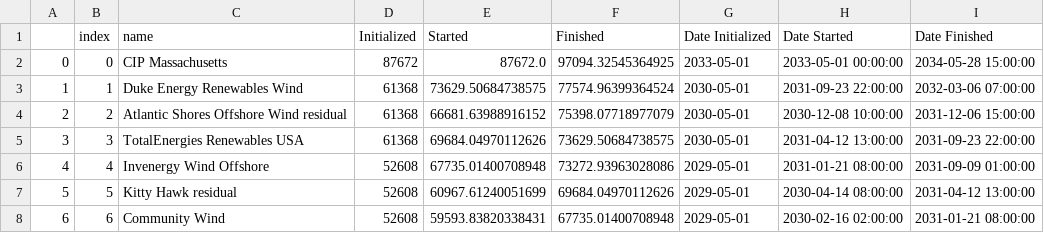
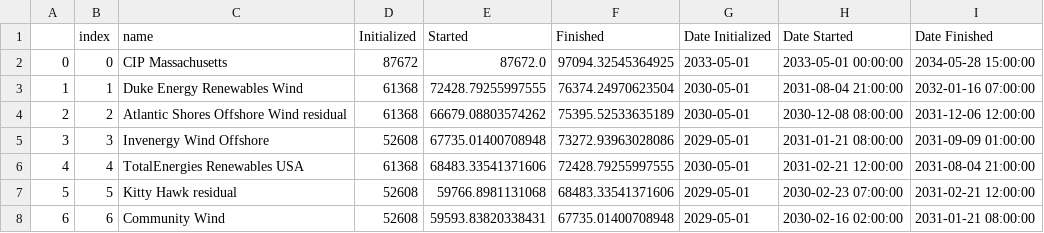
Before and after one commit to zhemez/test-CORAL, a CSV file: east_coast_analysis/figures/sc_roadmap_gaps/US_feeder_data.csv, drawn as a sheet; only a part is shown; the diff covers the shown part only.

Commit message:
One more correctio to park city dates

```diff
--- a/east_coast_analysis/figures/sc_roadmap_gaps/US_feeder_data.csv
+++ b/east_coast_analysis/figures/sc_roadmap_gaps/US_feeder_data.csv
@@ -2,7 +2,7 @@
 0,0,CIP Massachusetts,87672,87672.0,97094.32545364925,2033-05-01,2033-05-01 00:00:00,2034-05-28 15:00:00
-1,1,Duke Energy Renewables Wind,61368,73629.50684738575,77574.96399364524,2030-05-01,2031-09-23 22:00:00,2032-03-06 07:00:00
-2,2,Atlantic Shores Offshore Wind residual,61368,66681.63988916152,75398.07718977079,2030-05-01,2030-12-08 10:00:00,2031-12-06 15:00:00
-3,3,TotalEnergies Renewables USA,61368,69684.04970112626,73629.50684738575,2030-05-01,2031-04-12 13:00:00,2031-09-23 22:00:00
-4,4,Invenergy Wind Offshore,52608,67735.01400708948,73272.93963028086,2029-05-01,2031-01-21 08:00:00,2031-09-09 01:00:00
-5,5,Kitty Hawk residual,52608,60967.61240051699,69684.04970112626,2029-05-01,2030-04-14 08:00:00,2031-04-12 13:00:00
+1,1,Duke Energy Renewables Wind,61368,72428.79255997555,76374.24970623504,2030-05-01,2031-08-04 21:00:00,2032-01-16 07:00:00
+2,2,Atlantic Shores Offshore Wind residual,61368,66679.08803574262,75395.52533635189,2030-05-01,2030-12-08 08:00:00,2031-12-06 12:00:00
+3,3,Invenergy Wind Offshore,52608,67735.01400708948,73272.93963028086,2029-05-01,2031-01-21 08:00:00,2031-09-09 01:00:00
+4,4,TotalEnergies Renewables USA,61368,68483.33541371606,72428.79255997555,2030-05-01,2031-02-21 12:00:00,2031-08-04 21:00:00
+5,5,Kitty Hawk residual,52608,59766.8981131068,68483.33541371606,2029-05-01,2030-02-23 07:00:00,2031-02-21 12:00:00
 6,6,Community Wind,52608,59593.83820338431,67735.01400708948,2029-05-01,2030-02-16 02:00:00,2031-01-21 08:00:00
```
Also changed, not shown: 1 removed row and 148 edited cells elsewhere in this file, east_coast_analysis/figures/sc_roadmap_gaps/US_WTIV_data.csv, east_coast_analysis/figures/sc_roadmap_gaps/baseline_data.csv, 10 other files.
